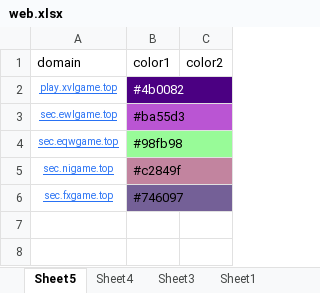
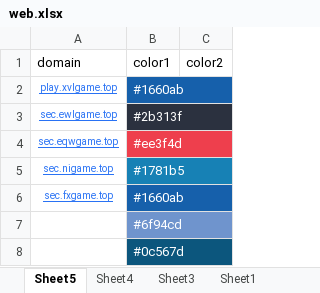
Before and after one commit to nowmobi/projectGames, an Excel workbook: game44/web.xlsx, sheet Sheet5, drawn as a sheet; values as stored, in another font and other column widths than the file's, no borders; the diff names each change by its address in the sheet, - before the commit and + after, or states it on an @@ line.

```diff
--- a/game44/web.xlsx (sheet Sheet5)
+++ b/game44/web.xlsx (sheet Sheet5)
-B2 (color1): #4b0082
+B2 (color1): #1660ab
-B2 fill: #4B0082
+B2 fill: #1660AB
-B3 (color1): #ba55d3
+B3 (color1): #2b313f
-B3 fill: #BA55D3
+B3 fill: #2B313F
-B3:B6 text colour: black
+B3:B6 text colour: #FFFFFF
-B4 (color1): #98fb98
+B4 (color1): #ee3f4d
-B4 fill: #98FB98
+B4 fill: #EE3F4D
-B5 (color1): #c2849f
+B5 (color1): #1781b5
-B5 fill: #C2849F
+B5 fill: #1781B5
-B6 (color1): #746097
+B6 (color1): #1660ab
-B6 fill: #746097
+B6 fill: #1660AB
+row 7:  | #6f94cd
+row 8:  | #0c567d
```
Also changed, not shown: 5 other files.
